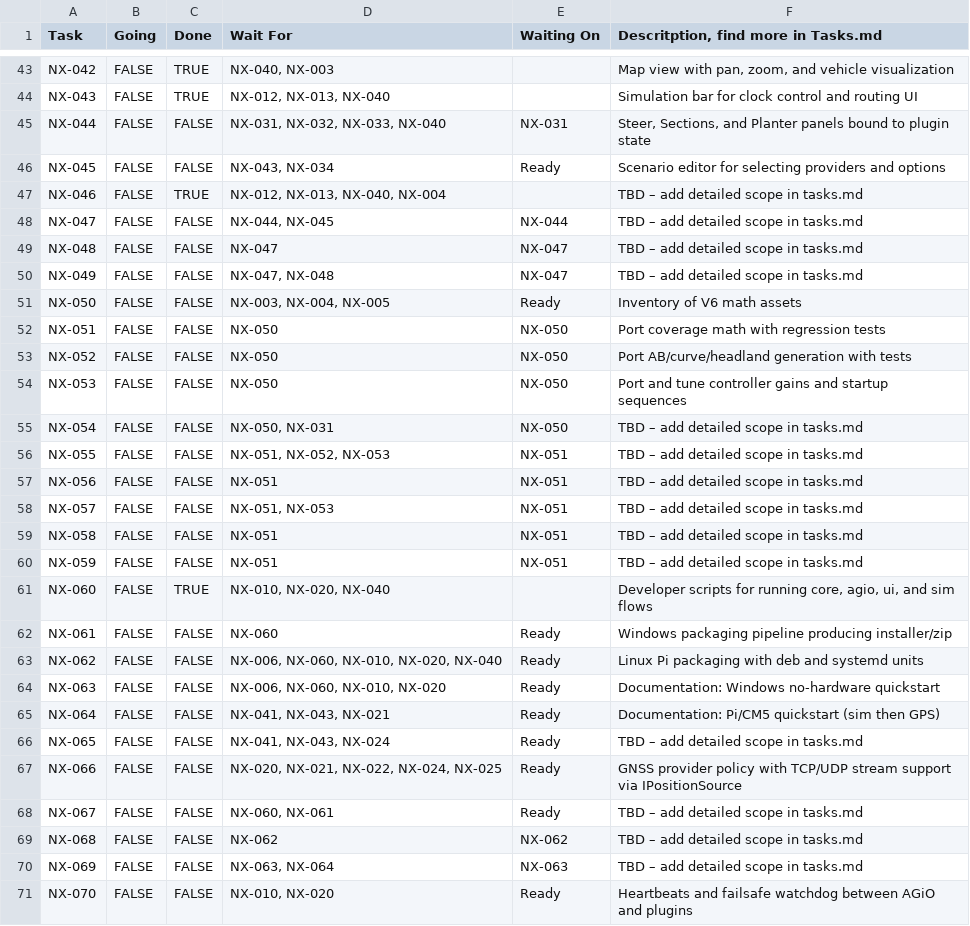
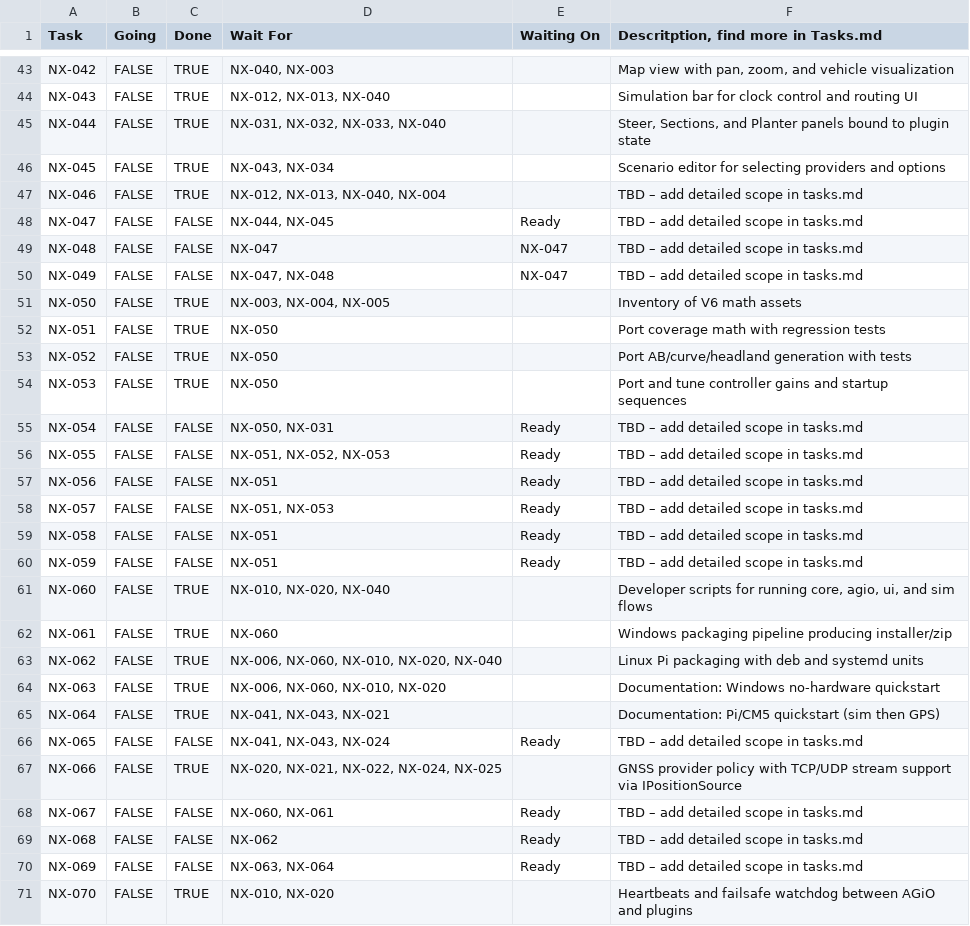
Before and after one commit to FortneyMFG/AgOpenGPS-Nexus, a CSV file: AOG Nexus - Tasks.csv, drawn as a sheet; only a part is shown, gaps mark what is left out; the diff covers the shown part only.

Commit message:
Add files via upload

```diff
--- a/AOG Nexus - Tasks.csv
+++ b/AOG Nexus - Tasks.csv
@@ -44,28 +44,28 @@ NX-042,FALSE,TRUE,"NX-040, NX-003",,"Map view with pan, zoom, and vehicle visual
 NX-043,FALSE,TRUE,"NX-012, NX-013, NX-040",,Simulation bar for clock control and routing UI
-NX-044,FALSE,FALSE,"NX-031, NX-032, NX-033, NX-040",NX-031,"Steer, Sections, and Planter panels bound to plugin state"
-NX-045,FALSE,FALSE,"NX-043, NX-034",Ready,Scenario editor for selecting providers and options
+NX-044,FALSE,TRUE,"NX-031, NX-032, NX-033, NX-040",,"Steer, Sections, and Planter panels bound to plugin state"
+NX-045,FALSE,TRUE,"NX-043, NX-034",,Scenario editor for selecting providers and options
 NX-046,FALSE,TRUE,"NX-012, NX-013, NX-040, NX-004",,TBD – add detailed scope in tasks.md
-NX-047,FALSE,FALSE,"NX-044, NX-045",NX-044,TBD – add detailed scope in tasks.md
+NX-047,FALSE,FALSE,"NX-044, NX-045",Ready,TBD – add detailed scope in tasks.md
 NX-048,FALSE,FALSE,NX-047,NX-047,TBD – add detailed scope in tasks.md
 NX-049,FALSE,FALSE,"NX-047, NX-048",NX-047,TBD – add detailed scope in tasks.md
-NX-050,FALSE,FALSE,"NX-003, NX-004, NX-005",Ready,Inventory of V6 math assets
-NX-051,FALSE,FALSE,NX-050,NX-050,Port coverage math with regression tests
-NX-052,FALSE,FALSE,NX-050,NX-050,Port AB/curve/headland generation with tests
-NX-053,FALSE,FALSE,NX-050,NX-050,Port and tune controller gains and startup sequences
-NX-054,FALSE,FALSE,"NX-050, NX-031",NX-050,TBD – add detailed scope in tasks.md
-NX-055,FALSE,FALSE,"NX-051, NX-052, NX-053",NX-051,TBD – add detailed scope in tasks.md
-NX-056,FALSE,FALSE,NX-051,NX-051,TBD – add detailed scope in tasks.md
-NX-057,FALSE,FALSE,"NX-051, NX-053",NX-051,TBD – add detailed scope in tasks.md
-NX-058,FALSE,FALSE,NX-051,NX-051,TBD – add detailed scope in tasks.md
-NX-059,FALSE,FALSE,NX-051,NX-051,TBD – add detailed scope in tasks.md
+NX-050,FALSE,TRUE,"NX-003, NX-004, NX-005",,Inventory of V6 math assets
+NX-051,FALSE,TRUE,NX-050,,Port coverage math with regression tests
+NX-052,FALSE,TRUE,NX-050,,Port AB/curve/headland generation with tests
+NX-053,FALSE,TRUE,NX-050,,Port and tune controller gains and startup sequences
+NX-054,FALSE,FALSE,"NX-050, NX-031",Ready,TBD – add detailed scope in tasks.md
+NX-055,FALSE,FALSE,"NX-051, NX-052, NX-053",Ready,TBD – add detailed scope in tasks.md
+NX-056,FALSE,FALSE,NX-051,Ready,TBD – add detailed scope in tasks.md
+NX-057,FALSE,FALSE,"NX-051, NX-053",Ready,TBD – add detailed scope in tasks.md
+NX-058,FALSE,FALSE,NX-051,Ready,TBD – add detailed scope in tasks.md
+NX-059,FALSE,FALSE,NX-051,Ready,TBD – add detailed scope in tasks.md
 NX-060,FALSE,TRUE,"NX-010, NX-020, NX-040",,"Developer scripts for running core, agio, ui, and sim flows"
-NX-061,FALSE,FALSE,NX-060,Ready,Windows packaging pipeline producing installer/zip
-NX-062,FALSE,FALSE,"NX-006, NX-060, NX-010, NX-020, NX-040",Ready,Linux Pi packaging with deb and systemd units
-NX-063,FALSE,FALSE,"NX-006, NX-060, NX-010, NX-020",Ready,Documentation: Windows no-hardware quickstart
-NX-064,FALSE,FALSE,"NX-041, NX-043, NX-021",Ready,Documentation: Pi/CM5 quickstart (sim then GPS)
+NX-061,FALSE,TRUE,NX-060,,Windows packaging pipeline producing installer/zip
+NX-062,FALSE,TRUE,"NX-006, NX-060, NX-010, NX-020, NX-040",,Linux Pi packaging with deb and systemd units
+NX-063,FALSE,TRUE,"NX-006, NX-060, NX-010, NX-020",,Documentation: Windows no-hardware quickstart
+NX-064,FALSE,TRUE,"NX-041, NX-043, NX-021",,Documentation: Pi/CM5 quickstart (sim then GPS)
 NX-065,FALSE,FALSE,"NX-041, NX-043, NX-024",Ready,TBD – add detailed scope in tasks.md
-NX-066,FALSE,FALSE,"NX-020, NX-021, NX-022, NX-024, NX-025",Ready,GNSS provider policy with TCP/UDP stream support via IPositionSource
+NX-066,FALSE,TRUE,"NX-020, NX-021, NX-022, NX-024, NX-025",,GNSS provider policy with TCP/UDP stream support via IPositionSource
 NX-067,FALSE,FALSE,"NX-060, NX-061",Ready,TBD – add detailed scope in tasks.md
-NX-068,FALSE,FALSE,NX-062,NX-062,TBD – add detailed scope in tasks.md
-NX-069,FALSE,FALSE,"NX-063, NX-064",NX-063,TBD – add detailed scope in tasks.md
-NX-070,FALSE,FALSE,"NX-010, NX-020",Ready,Heartbeats and failsafe watchdog between AGiO and plugins
+NX-068,FALSE,FALSE,NX-062,Ready,TBD – add detailed scope in tasks.md
+NX-069,FALSE,FALSE,"NX-063, NX-064",Ready,TBD – add detailed scope in tasks.md
+NX-070,FALSE,TRUE,"NX-010, NX-020",,Heartbeats and failsafe watchdog between AGiO and plugins
```
Also changed, not shown: 1 added row, 1 removed row and 33 edited cells elsewhere in this file.
